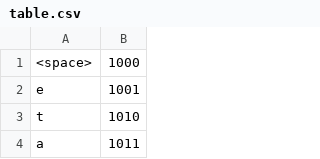
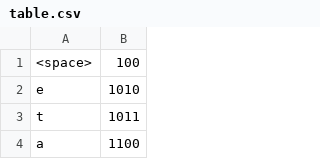
Before and after one commit to PolymorphicAgent/TextFlattener, a CSV file: csv/table.csv, drawn as a sheet; only a part is shown; the diff covers the shown part only.

Commit message:
New compression table!

```diff
--- a/csv/table.csv
+++ b/csv/table.csv
@@ -1,4 +1,4 @@
-<space>,1000
-e,1001
-t,1010
-a,1011
+<space>,100
+e,1010
+t,1011
+a,1100
```
Also changed, not shown: 1 removed row and 4 edited cells elsewhere in this file.
